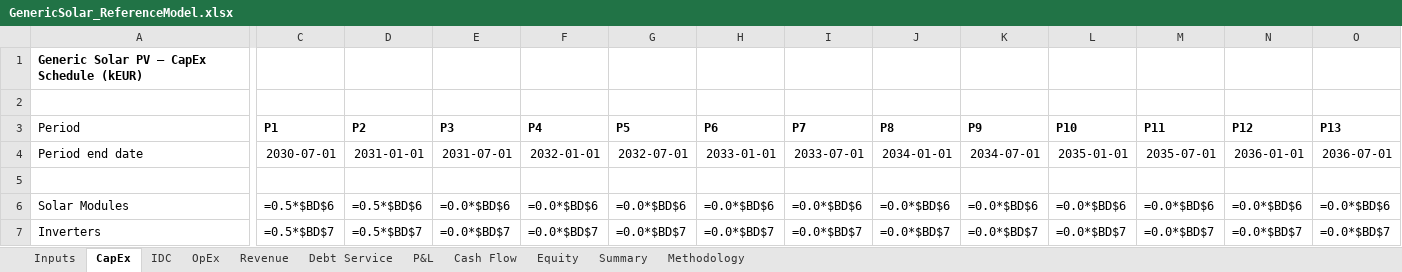
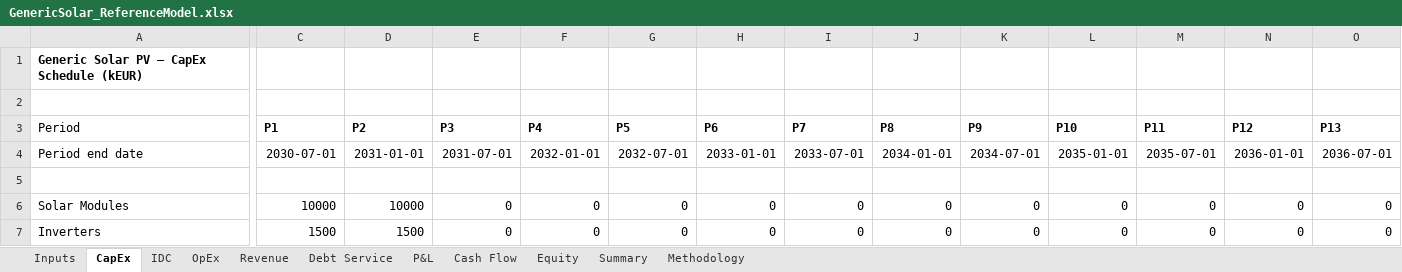
Before and after one commit to xofisamba/Finco1, an Excel workbook: validation/reference_models/GenericSolar_ReferenceModel.xlsx, sheet CapEx, drawn as a sheet; only a part is shown, gaps mark what is left out; values as stored, in another font and other column widths than the file's, no borders; formulas without a stored value are shown as written; the diff covers the shown part only; the diff names each change by its address in the sheet, - before the commit and + after, or states it on an @@ line.

```diff
--- a/validation/reference_models/GenericSolar_ReferenceModel.xlsx (sheet CapEx)
+++ b/validation/reference_models/GenericSolar_ReferenceModel.xlsx (sheet CapEx)
-C6 (P1): =0.5*$BD$6
+C6 (P1): 10000
-D6 (P2): =0.5*$BD$6
+D6 (P2): 10000
-E6 (P3): =0.0*$BD$6
+E6 (P3): 0
-F6 (P4): =0.0*$BD$6
+F6 (P4): 0
-G6 (P5): =0.0*$BD$6
+G6 (P5): 0
-H6 (P6): =0.0*$BD$6
+H6 (P6): 0
-I6 (P7): =0.0*$BD$6
+I6 (P7): 0
-J6 (P8): =0.0*$BD$6
+J6 (P8): 0
-K6 (P9): =0.0*$BD$6
+K6 (P9): 0
-L6 (P10): =0.0*$BD$6
+L6 (P10): 0
-M6 (P11): =0.0*$BD$6
+M6 (P11): 0
-N6 (P12): =0.0*$BD$6
+N6 (P12): 0
-O6 (P13): =0.0*$BD$6
+O6 (P13): 0
-C7 (P1): =0.5*$BD$7
+C7 (P1): 1500
-D7 (P2): =0.5*$BD$7
+D7 (P2): 1500
-E7 (P3): =0.0*$BD$7
+E7 (P3): 0
-F7 (P4): =0.0*$BD$7
+F7 (P4): 0
-G7 (P5): =0.0*$BD$7
+G7 (P5): 0
-H7 (P6): =0.0*$BD$7
+H7 (P6): 0
-I7 (P7): =0.0*$BD$7
+I7 (P7): 0
-J7 (P8): =0.0*$BD$7
+J7 (P8): 0
-K7 (P9): =0.0*$BD$7
+K7 (P9): 0
-L7 (P10): =0.0*$BD$7
+L7 (P10): 0
-M7 (P11): =0.0*$BD$7
+M7 (P11): 0
-N7 (P12): =0.0*$BD$7
+N7 (P12): 0
-O7 (P13): =0.0*$BD$7
+O7 (P13): 0
```
Also changed, not shown: 1 added row, 1 removed row and 237 edited cells elsewhere in this sheet, sheet P&L, sheet Cash Flow, sheet Revenue, sheet Debt Service, sheet OpEx, sheet Equity, 2 more sheets, validation/reference_models/GenericWind_ReferenceModel.xlsx, 7 other files.
